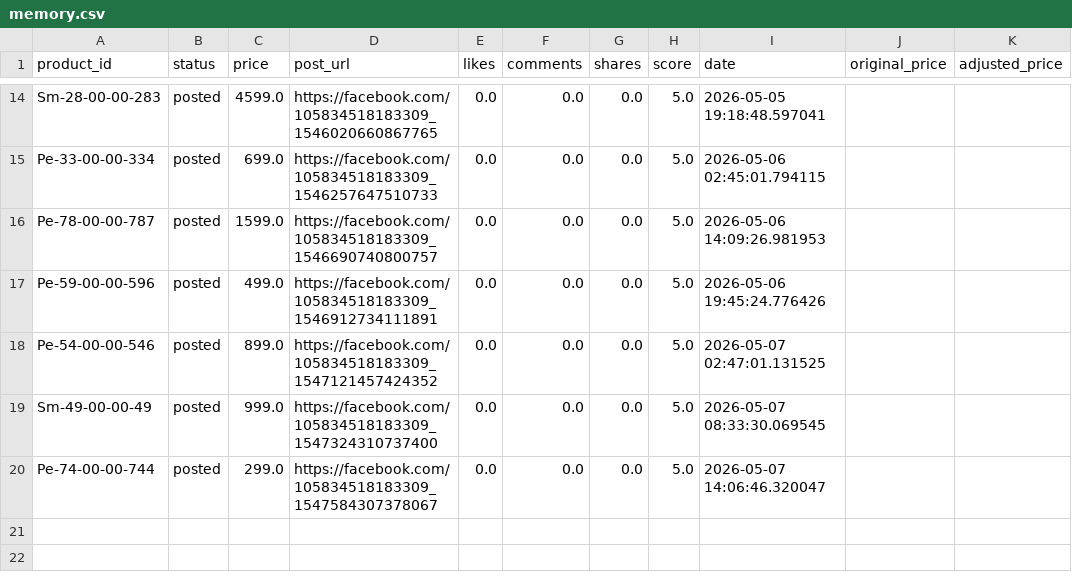
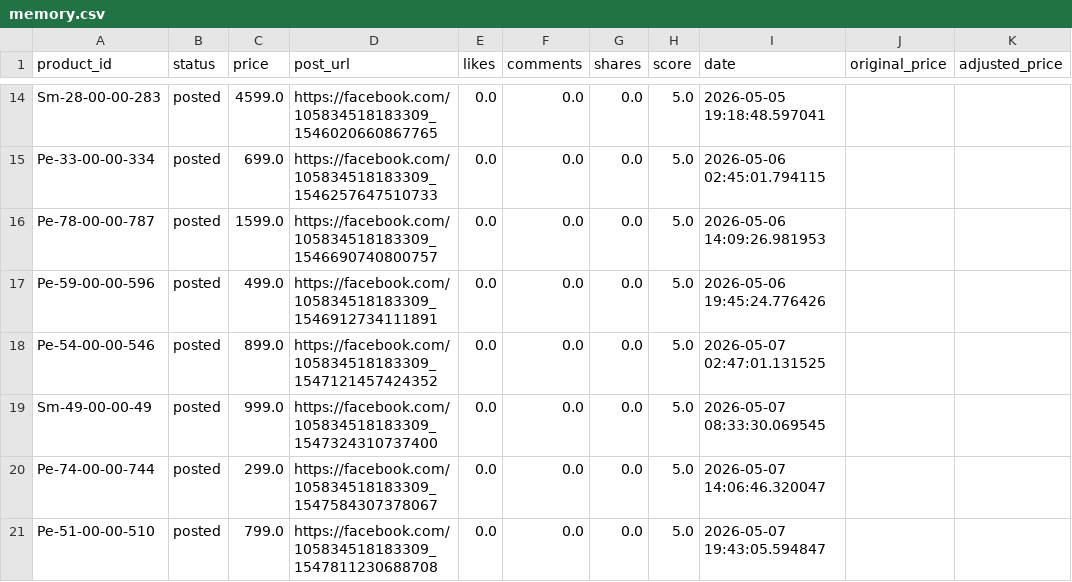
Before and after one commit to ishyishy87/AutoPostNooraxo, a CSV file: memory.csv, drawn as a sheet; only a part is shown, gaps mark what is left out; the diff names each change by its address in the sheet, - before the commit and + after, or states it on an @@ line.

```diff
--- a/memory.csv
+++ b/memory.csv
+row 21: Pe-51-00-00-510 | posted | 799.0 | https://facebook.com/105834518183309_1547811230688708 | 0.0 | 0.0 | 0.0 | 5.0 | 2026-05-07 19:43:05.594847
```
Also changed, not shown: 1 other file.
